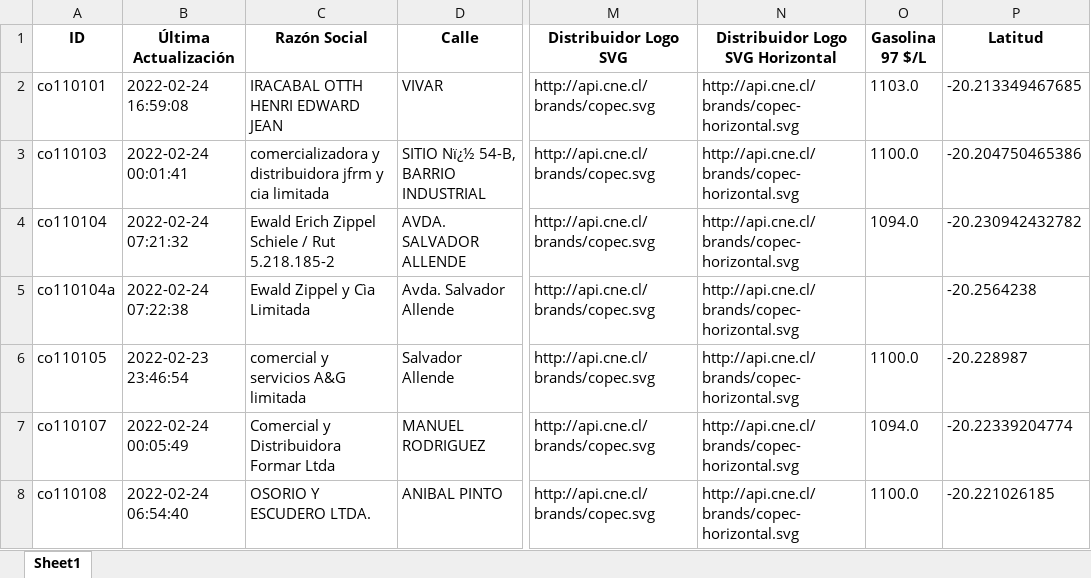
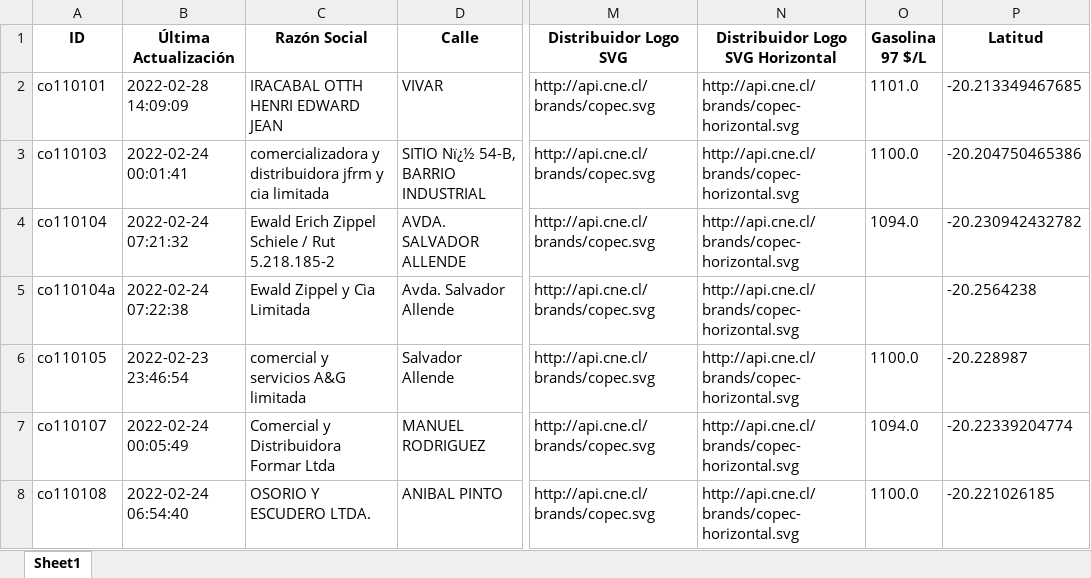
Before and after one commit to Sud-Austral/data_energia, an Excel workbook: combustibles_vehicular_estaciones_gasolina97.xlsx, sheet Sheet1, drawn as a sheet; only a part is shown, gaps mark what is left out; values as stored, in another font and other column widths than the file's, no borders; the diff names each change by its address in the sheet, - before the commit and + after, or states it on an @@ line.

```diff
--- a/combustibles_vehicular_estaciones_gasolina97.xlsx (sheet Sheet1)
+++ b/combustibles_vehicular_estaciones_gasolina97.xlsx (sheet Sheet1)
-B2 (Última Actualización): 2022-02-24 16:59:08
+B2 (Última Actualización): 2022-02-28 14:09:09
-O2 (Gasolina 97 $/L): 1103.0
+O2 (Gasolina 97 $/L): 1101.0
```
Also changed, not shown: balance-de-energia_v1_balance-nacional_consumo-final.xlsx, calefaccion-en-linea_v1_kerosene.xlsx, 32 other files.
